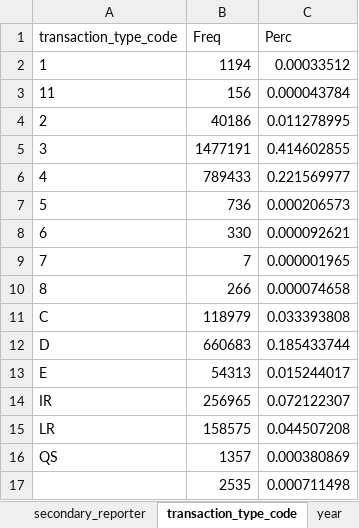
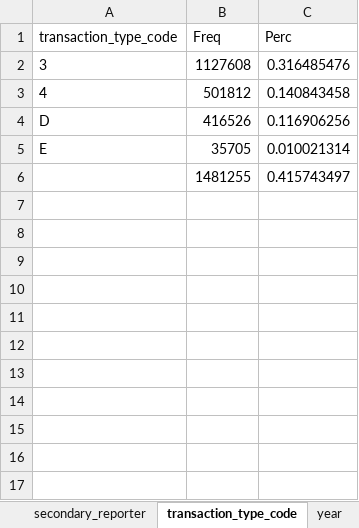
Before and after one commit to akmiller01/iati_flat_testing, an Excel workbook: output/iati_freq.xlsx, sheet transaction_type_code, drawn as a sheet; values as stored, in another font and other column widths than the file's, no borders; table styles not drawn; removed rows and columns are numbered as before the commit, all else as after; the diff names each change by its address in the sheet, - before the commit and + after, or states it on an @@ line.

Commit message:
Stop transaction_type_code from bleeding from transactions to budgets

```diff
--- a/output/iati_freq.xlsx (sheet transaction_type_code)
+++ b/output/iati_freq.xlsx (sheet transaction_type_code)
-row 2: 1 | 1194 | 0.00033512
-row 3: 11 | 156 | 0.000043784
-row 4: 2 | 40186 | 0.011278995
-B2 (Freq): 1477191
+B2 (Freq): 1127608
-C2 (Perc): 0.414602855
+C2 (Perc): 0.316485476
-B3 (Freq): 789433
+B3 (Freq): 501812
-C3 (Perc): 0.221569977
+C3 (Perc): 0.140843458
-row 7: 5 | 736 | 0.000206573
-row 8: 6 | 330 | 0.000092621
-row 9: 7 | 7 | 0.000001965
-row 10: 8 | 266 | 0.000074658
-row 11: C | 118979 | 0.033393808
-B4 (Freq): 660683
+B4 (Freq): 416526
-C4 (Perc): 0.185433744
+C4 (Perc): 0.116906256
-B5 (Freq): 54313
+B5 (Freq): 35705
-C5 (Perc): 0.015244017
+C5 (Perc): 0.010021314
-row 14: IR | 256965 | 0.072122307
-row 15: LR | 158575 | 0.044507208
-row 16: QS | 1357 | 0.000380869
-row 17:  | 2535 | 0.000711498
+row 6:  | 1481255 | 0.415743497
```
Also changed, not shown: 5 other files.
